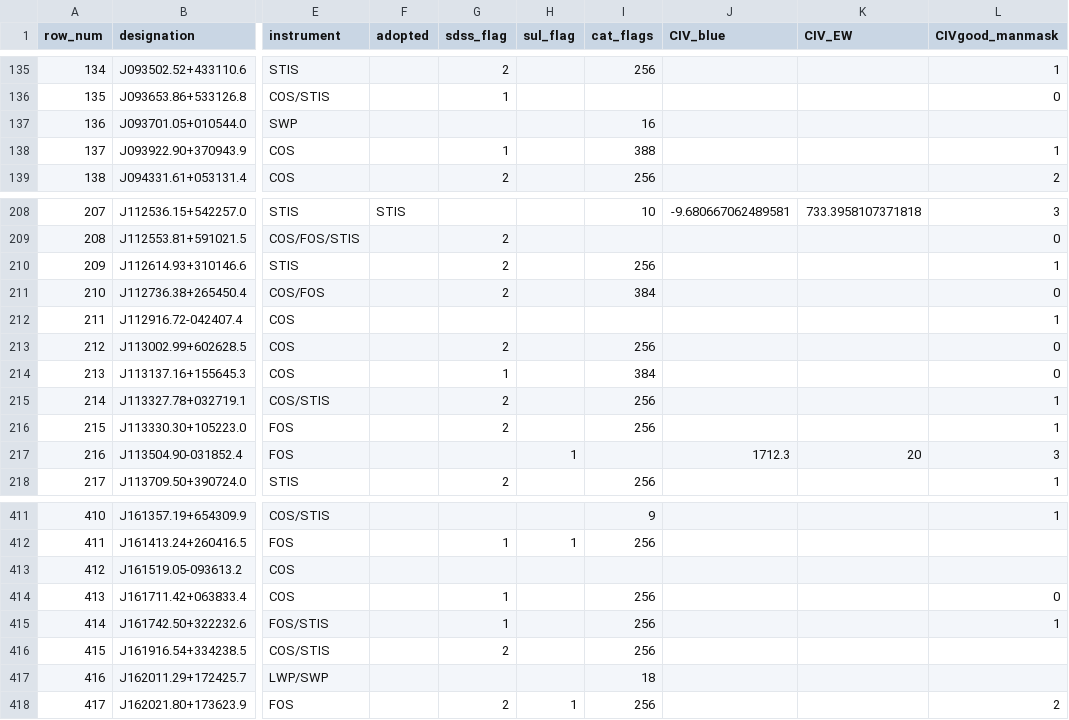
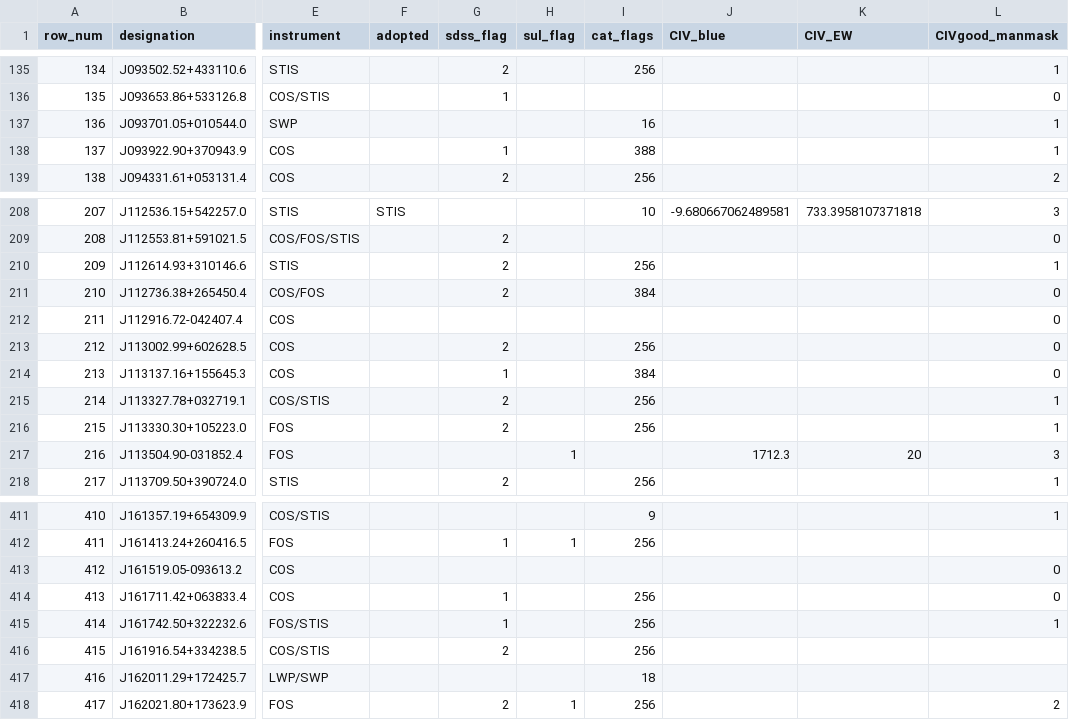
Before and after one commit to gtrichards/HST-Paper, a CSV file: Data/CIV_measurements_v23.csv, drawn as a sheet; only a part is shown, gaps mark what is left out; the diff covers the shown part only; the diff names each change by its address in the sheet, - before the commit and + after, or states it on an @@ line.

```diff
--- a/Data/CIV_measurements_v23.csv
+++ b/Data/CIV_measurements_v23.csv
-L137 (CIVgood_manmask): (empty)
+L137 (CIVgood_manmask): 1
-L212 (CIVgood_manmask): 1
+L212 (CIVgood_manmask): 0
-L413 (CIVgood_manmask): (empty)
+L413 (CIVgood_manmask): 0
```
Also changed, not shown: 46 edited cells elsewhere in this file, ica/redshift_overrides.csv, 4 other files.
